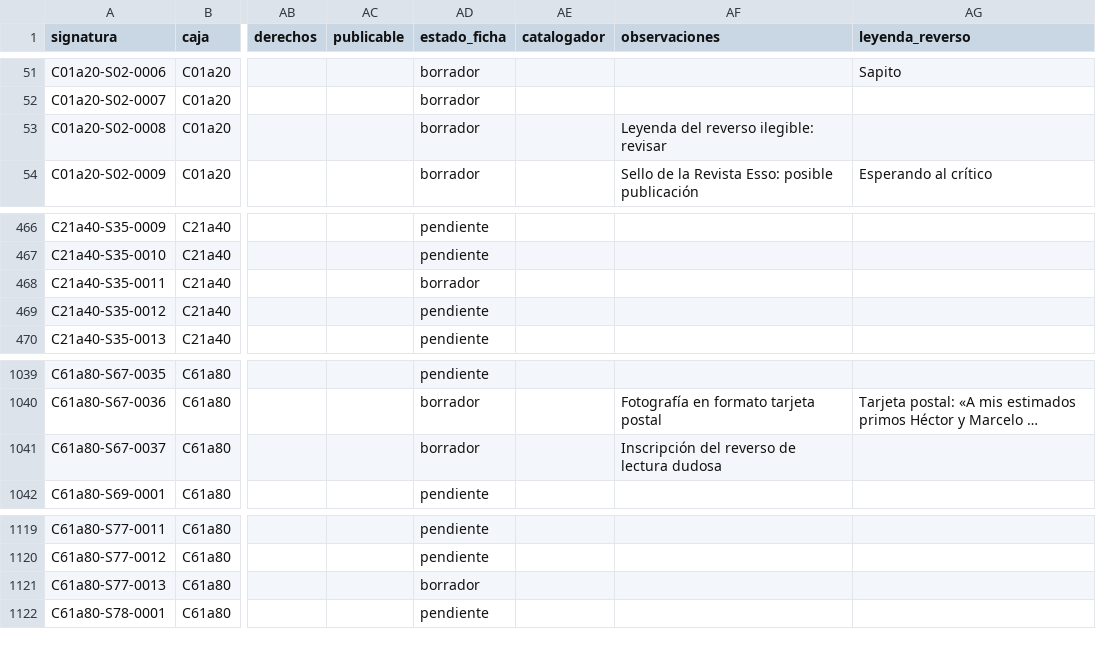
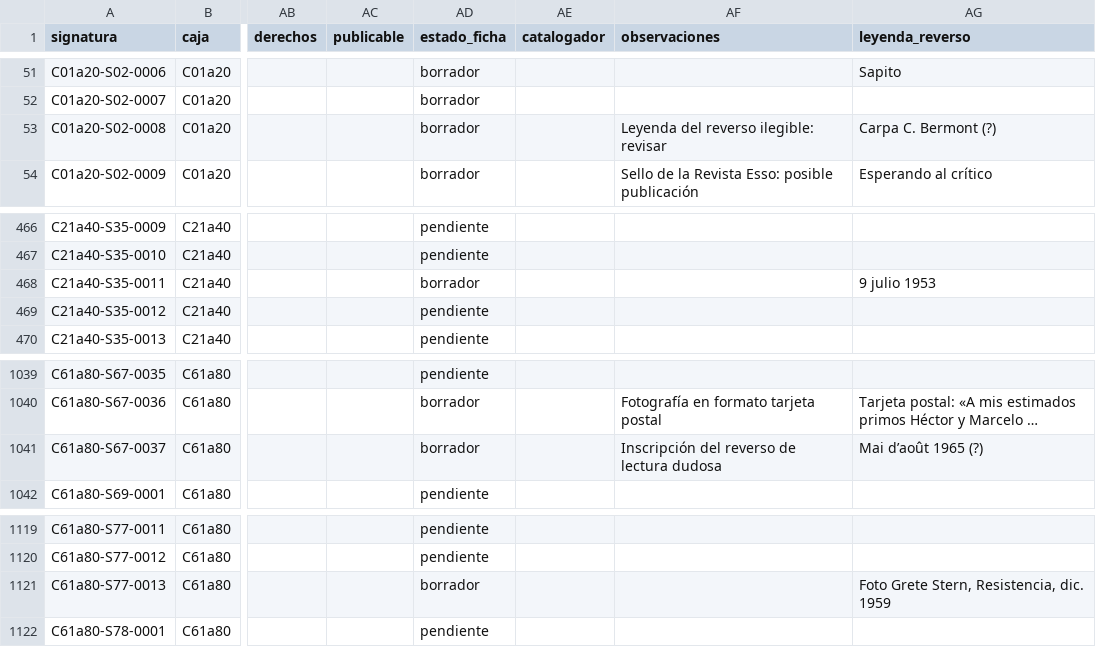
Before and after one commit to emaster-44/efda_archive, a CSV file: data/fuentes/inventario_base.csv, drawn as a sheet; only a part is shown, gaps mark what is left out; long unchanged cells end in …; the diff covers the shown part only; the diff names each change by its address in the sheet, - before the commit and + after, or states it on an @@ line.

```diff
--- a/data/fuentes/inventario_base.csv
+++ b/data/fuentes/inventario_base.csv
-AG53 (leyenda_reverso): (empty)
+AG53 (leyenda_reverso): Carpa C. Bermont (?)
-AG468 (leyenda_reverso): (empty)
+AG468 (leyenda_reverso): 9 julio 1953
-AG1041 (leyenda_reverso): (empty)
+AG1041 (leyenda_reverso): Mai d’août 1965 (?)
-AG1121 (leyenda_reverso): (empty)
+AG1121 (leyenda_reverso): Foto Grete Stern, Resistencia, dic. 1959
```
Also changed, not shown: 13 edited cells elsewhere in this file, 2 other files.
